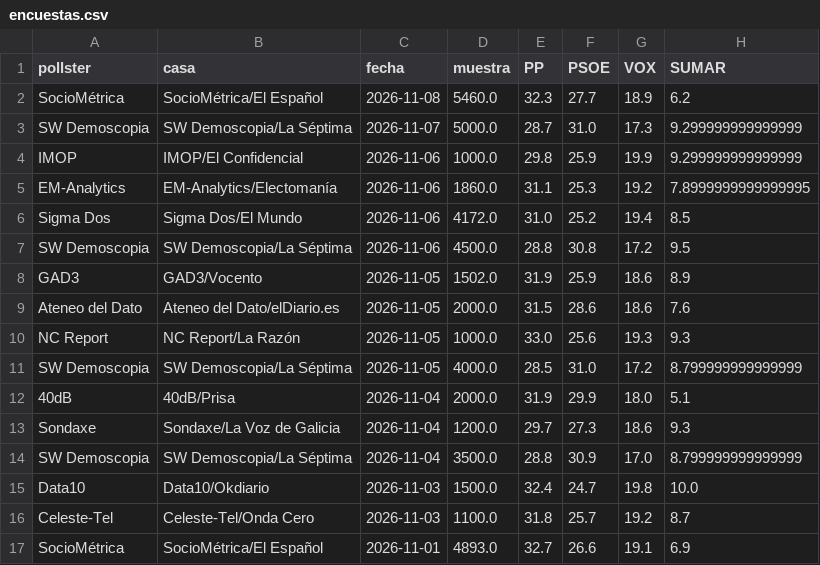
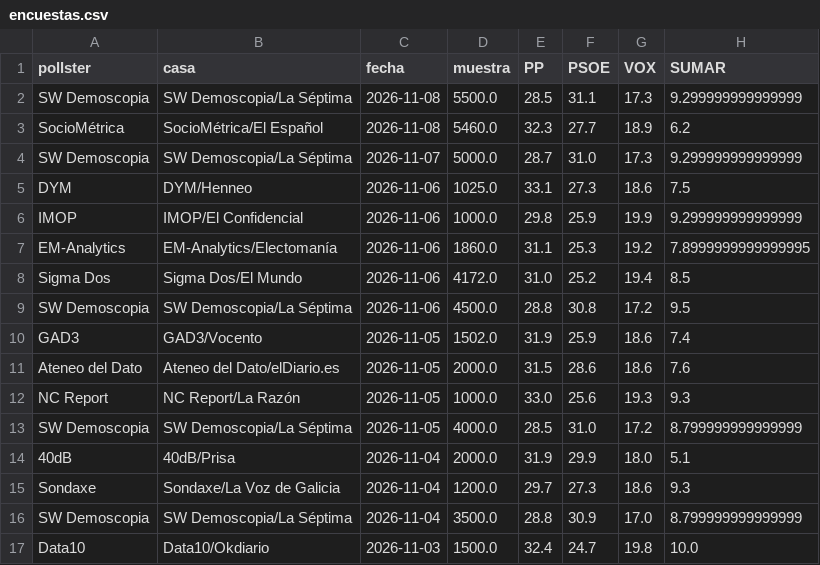
Before and after one commit to DElaMataSam/Elecciones, a CSV file: docs/encuestas.csv, drawn as a sheet; only a part is shown; the shorter side is filled out with more unchanged rows.

```diff
--- a/docs/encuestas.csv
+++ b/docs/encuestas.csv
@@ -1,4 +1,6 @@
 pollster,casa,fecha,muestra,PP,PSOE,VOX,SUMAR
+SW Demoscopia,SW Demoscopia/La Séptima,2026-11-08,5500.0,28.5,31.1,17.3,9.299999999999999
 SocioMétrica,SocioMétrica/El Español,2026-11-08,5460.0,32.3,27.7,18.9,6.2
 SW Demoscopia,SW Demoscopia/La Séptima,2026-11-07,5000.0,28.7,31.0,17.3,9.299999999999999
+DYM,DYM/Henneo,2026-11-06,1025.0,33.1,27.3,18.6,7.5
 IMOP,IMOP/El Confidencial,2026-11-06,1000.0,29.8,25.9,19.9,9.299999999999999
@@ -7,3 +9,3 @@ Sigma Dos,Sigma Dos/El Mundo,2026-11-06,4172.0,31.0,25.2,19.4,8.5
 SW Demoscopia,SW Demoscopia/La Séptima,2026-11-06,4500.0,28.8,30.8,17.2,9.5
-GAD3,GAD3/Vocento,2026-11-05,1502.0,31.9,25.9,18.6,8.9
+GAD3,GAD3/Vocento,2026-11-05,1502.0,31.9,25.9,18.6,7.4
 Ateneo del Dato,Ateneo del Dato/elDiario.es,2026-11-05,2000.0,31.5,28.6,18.6,7.6
```
Also changed, not shown: docs/escanos.csv, 1 other file.
